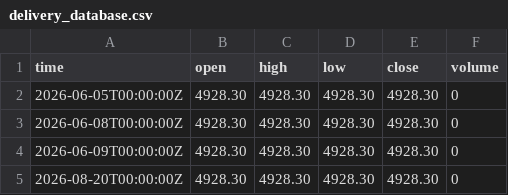
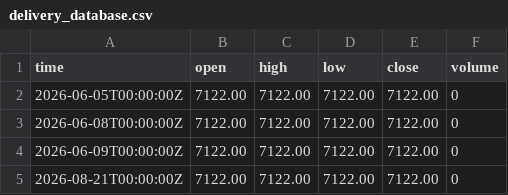
Before and after one commit to shahparth805/nse-delivery-bot, a CSV file: delivery_database.csv, drawn as a sheet.

```diff
--- a/delivery_database.csv
+++ b/delivery_database.csv
@@ -1,5 +1,5 @@
 time,open,high,low,close,volume
-2026-06-05T00:00:00Z,4928.30,4928.30,4928.30,4928.30,0
-2026-06-08T00:00:00Z,4928.30,4928.30,4928.30,4928.30,0
-2026-06-09T00:00:00Z,4928.30,4928.30,4928.30,4928.30,0
-2026-08-20T00:00:00Z,4928.30,4928.30,4928.30,4928.30,0
+2026-06-05T00:00:00Z,7122.00,7122.00,7122.00,7122.00,0
+2026-06-08T00:00:00Z,7122.00,7122.00,7122.00,7122.00,0
+2026-06-09T00:00:00Z,7122.00,7122.00,7122.00,7122.00,0
+2026-08-21T00:00:00Z,7122.00,7122.00,7122.00,7122.00,0
```
